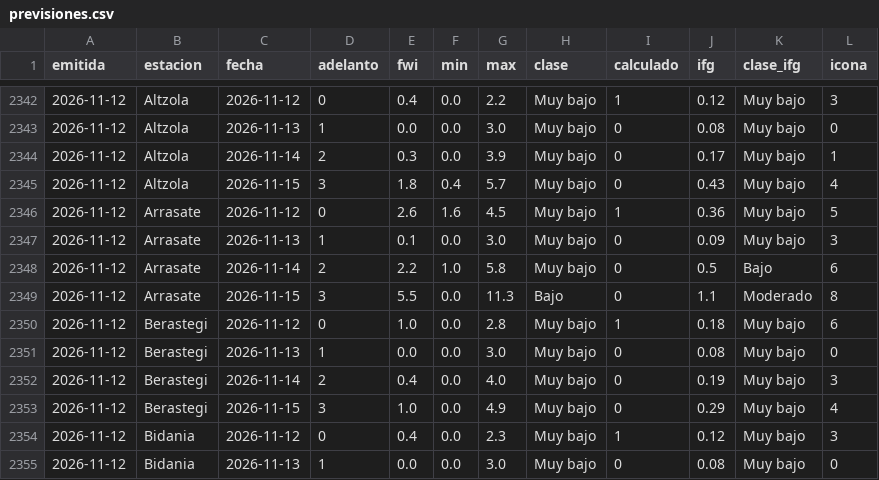
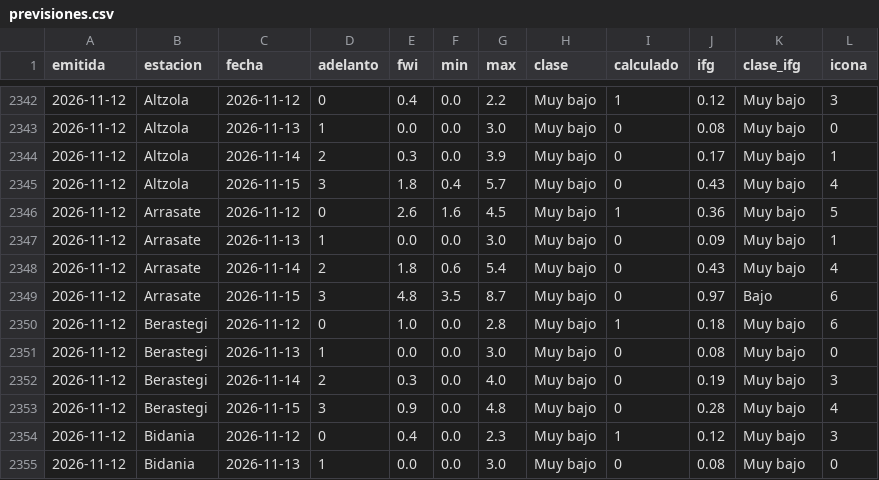
Before and after one commit to irratiamendiak/panel-fwi, a CSV file: datos/previsiones.csv, drawn as a sheet; only a part is shown, gaps mark what is left out; the diff covers the shown part only.

```diff
--- a/datos/previsiones.csv
+++ b/datos/previsiones.csv
@@ -2346,9 +2346,9 @@ emitida,estacion,fecha,adelanto,fwi,min,max,clase,calculado,ifg,clase_ifg,icona
 2026-11-12,Arrasate,2026-11-12,0,2.6,1.6,4.5,Muy bajo,1,0.36,Muy bajo,5
-2026-11-12,Arrasate,2026-11-13,1,0.1,0.0,3.0,Muy bajo,0,0.09,Muy bajo,3
-2026-11-12,Arrasate,2026-11-14,2,2.2,1.0,5.8,Muy bajo,0,0.5,Bajo,6
-2026-11-12,Arrasate,2026-11-15,3,5.5,0.0,11.3,Bajo,0,1.1,Moderado,8
+2026-11-12,Arrasate,2026-11-13,1,0.0,0.0,3.0,Muy bajo,0,0.09,Muy bajo,1
+2026-11-12,Arrasate,2026-11-14,2,1.8,0.6,5.4,Muy bajo,0,0.43,Muy bajo,4
+2026-11-12,Arrasate,2026-11-15,3,4.8,3.5,8.7,Muy bajo,0,0.97,Bajo,6
 2026-11-12,Berastegi,2026-11-12,0,1.0,0.0,2.8,Muy bajo,1,0.18,Muy bajo,6
 2026-11-12,Berastegi,2026-11-13,1,0.0,0.0,3.0,Muy bajo,0,0.08,Muy bajo,0
-2026-11-12,Berastegi,2026-11-14,2,0.4,0.0,4.0,Muy bajo,0,0.19,Muy bajo,3
-2026-11-12,Berastegi,2026-11-15,3,1.0,0.0,4.9,Muy bajo,0,0.29,Muy bajo,4
+2026-11-12,Berastegi,2026-11-14,2,0.3,0.0,4.0,Muy bajo,0,0.19,Muy bajo,3
+2026-11-12,Berastegi,2026-11-15,3,0.9,0.0,4.8,Muy bajo,0,0.28,Muy bajo,4
 2026-11-12,Bidania,2026-11-12,0,0.4,0.0,2.3,Muy bajo,1,0.12,Muy bajo,3
```
Also changed, not shown: 47 edited cells elsewhere in this file, 4 other files.
